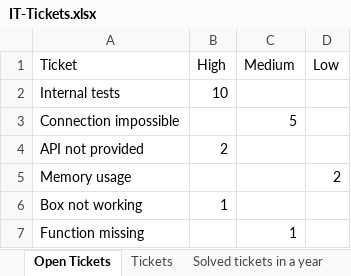
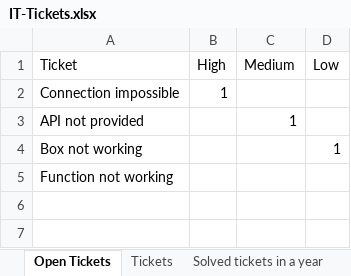
Before and after one commit to Peakboard/peakboard-templates.github.io, an Excel workbook: _templates/IT-Admin-Ticket-Board/IT-Tickets.xlsx, sheet Open Tickets, drawn as a sheet; values as stored, in another font and other column widths than the file's, no borders; removed rows and columns are numbered as before the commit, all else as after; the diff names each change by its address in the sheet, - before the commit and + after, or states it on an @@ line.

Commit message:
Updated tickets table

```diff
--- a/_templates/IT-Admin-Ticket-Board/IT-Tickets.xlsx (sheet Open Tickets)
+++ b/_templates/IT-Admin-Ticket-Board/IT-Tickets.xlsx (sheet Open Tickets)
-row 2: Internal tests | 10
-B2 (High): (empty)
+B2 (High): 1
-C2 (Medium): 5
+C2 (Medium): (empty)
-B3 (High): 2
+B3 (High): (empty)
-C3 (Medium): (empty)
+C3 (Medium): 1
-row 5: Memory usage |  |  | 2
-B4 (High): 1
+B4 (High): (empty)
-D4 (Low): (empty)
+D4 (Low): 1
-row 7: Function missing |  | 1
+row 5: Function not working
```
Also changed, not shown: 2 other files.
